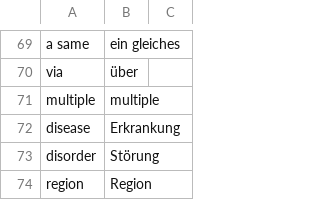
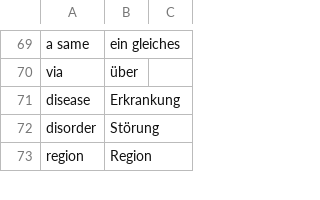
Before and after one commit to utaschulz1/patent-translation-agent, a CSV file: standard_glossary.csv, drawn as a sheet; only a part is shown, gaps mark what is left out; the diff names each change by its address in the sheet, - before the commit and + after, or states it on an @@ line.

Commit message:
changed content

```diff
--- a/standard_glossary.csv
+++ b/standard_glossary.csv
-row 71: multiple | multiple
```
